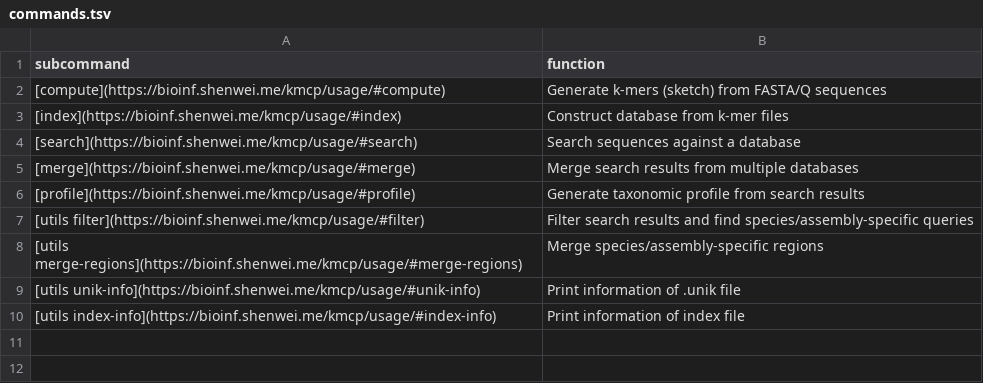
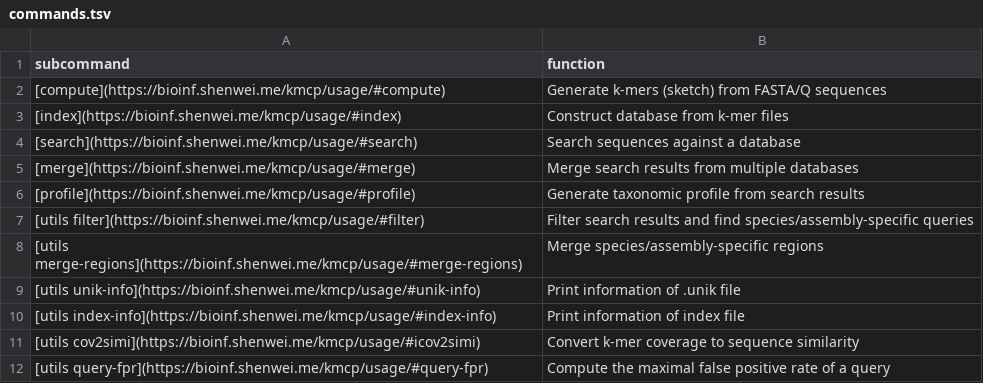
Before and after one commit to shenwei356/kmcp, a TSV file: commands.tsv, drawn as a sheet; the diff names each change by its address in the sheet, - before the commit and + after, or states it on an @@ line.

```diff
--- a/commands.tsv
+++ b/commands.tsv
+row 11: [utils cov2simi](https://bioinf.shenwei.me/kmcp/usage/#icov2simi) | Convert k-mer coverage to sequence similarity
+row 12: [utils query-fpr](https://bioinf.shenwei.me/kmcp/usage/#query-fpr) | Compute the maximal false positive rate of a query
```
Also changed, not shown: kmcp/profiling-mode.tsv, 36 other files.
